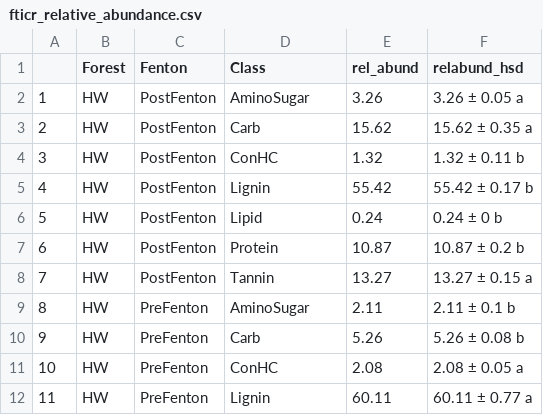
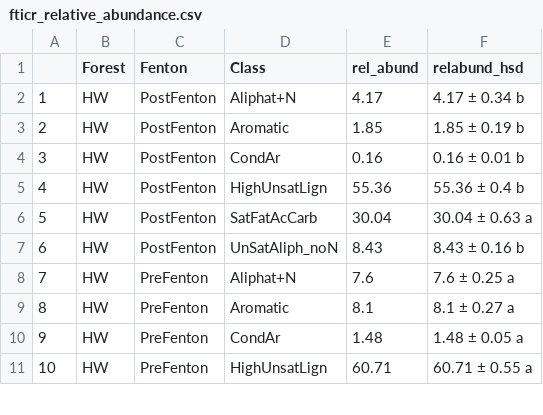
Before and after one commit to kaizadp/fenton_adsorption_SOM, a CSV file: fticr/fticr_relative_abundance.csv, drawn as a sheet; only a part is shown; removed rows and columns are numbered as before the commit, all else as after; the diff covers the shown part only; the diff names each change by its address in the sheet, - before the commit and + after, or states it on an @@ line.

Commit message:
script for counts
for now, `total` is a separate column. need to move it as a row later.

```diff
--- a/fticr/fticr_relative_abundance.csv
+++ b/fticr/fticr_relative_abundance.csv
-D2 (Class): AminoSugar
+D2 (Class): Aliphat+N
-E2 (rel_abund): 3.26
+E2 (rel_abund): 4.17
-F2 (relabund_hsd): 3.26 ± 0.05 a
+F2 (relabund_hsd): 4.17 ± 0.34 b
-D3 (Class): Carb
+D3 (Class): Aromatic
-E3 (rel_abund): 15.62
+E3 (rel_abund): 1.85
-F3 (relabund_hsd): 15.62 ± 0.35 a
+F3 (relabund_hsd): 1.85 ± 0.19 b
-D4 (Class): ConHC
+D4 (Class): CondAr
-E4 (rel_abund): 1.32
+E4 (rel_abund): 0.16
-F4 (relabund_hsd): 1.32 ± 0.11 b
+F4 (relabund_hsd): 0.16 ± 0.01 b
-D5 (Class): Lignin
+D5 (Class): HighUnsatLign
-E5 (rel_abund): 55.42
+E5 (rel_abund): 55.36
-F5 (relabund_hsd): 55.42 ± 0.17 b
+F5 (relabund_hsd): 55.36 ± 0.4 b
-D6 (Class): Lipid
+D6 (Class): SatFatAcCarb
-E6 (rel_abund): 0.24
+E6 (rel_abund): 30.04
-F6 (relabund_hsd): 0.24 ± 0 b
+F6 (relabund_hsd): 30.04 ± 0.63 a
-D7 (Class): Protein
+D7 (Class): UnSatAliph_noN
-E7 (rel_abund): 10.87
+E7 (rel_abund): 8.43
-F7 (relabund_hsd): 10.87 ± 0.2 b
+F7 (relabund_hsd): 8.43 ± 0.16 b
-row 8: 7 | HW | PostFenton | Tannin | 13.27 | 13.27 ± 0.15 a
@@ column A renumbered between rows 8 and 25 @@
-D8 (Class): AminoSugar
+D8 (Class): Aliphat+N
-E8 (rel_abund): 2.11
+E8 (rel_abund): 7.6
-F8 (relabund_hsd): 2.11 ± 0.1 b
+F8 (relabund_hsd): 7.6 ± 0.25 a
-D9 (Class): Carb
+D9 (Class): Aromatic
-E9 (rel_abund): 5.26
+E9 (rel_abund): 8.1
-F9 (relabund_hsd): 5.26 ± 0.08 b
+F9 (relabund_hsd): 8.1 ± 0.27 a
-D10 (Class): ConHC
+D10 (Class): CondAr
-E10 (rel_abund): 2.08
+E10 (rel_abund): 1.48
-F10 (relabund_hsd): 2.08 ± 0.05 a
+F10 (relabund_hsd): 1.48 ± 0.05 a
-D11 (Class): Lignin
+D11 (Class): HighUnsatLign
-E11 (rel_abund): 60.11
+E11 (rel_abund): 60.71
-F11 (relabund_hsd): 60.11 ± 0.77 a
+F11 (relabund_hsd): 60.71 ± 0.55 a
```
Also changed, not shown: 3 removed rows and 42 edited cells elsewhere in this file, fticr/fticr_master_long.csv, 3 other files.
